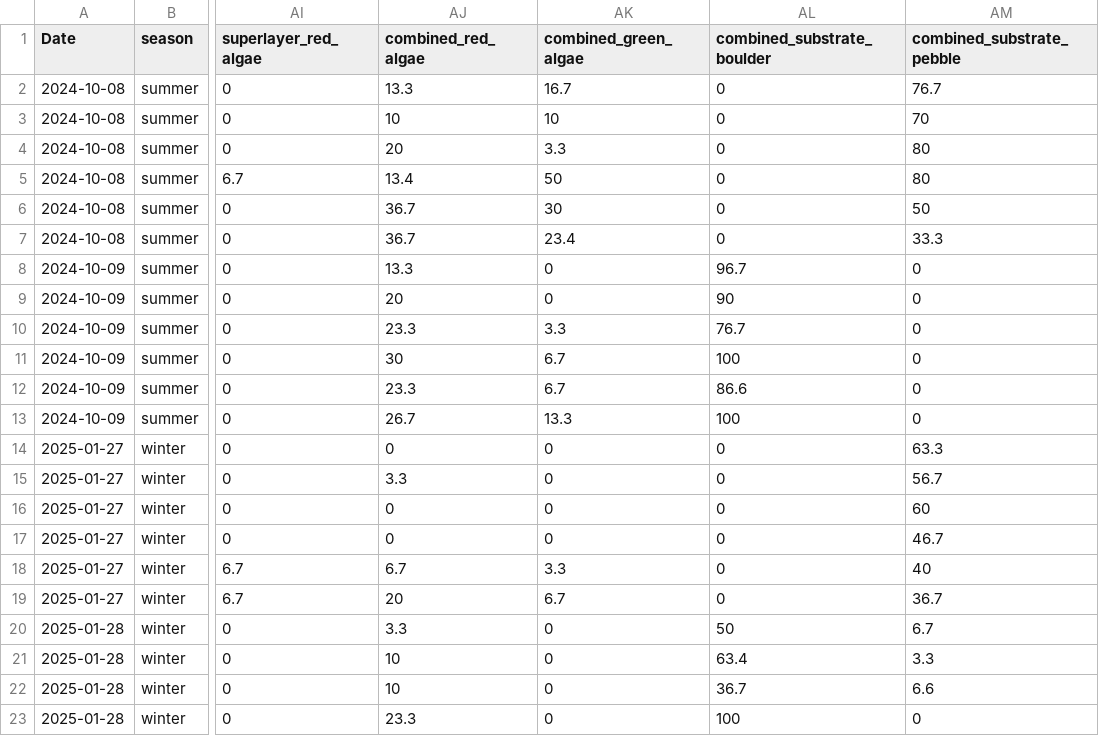
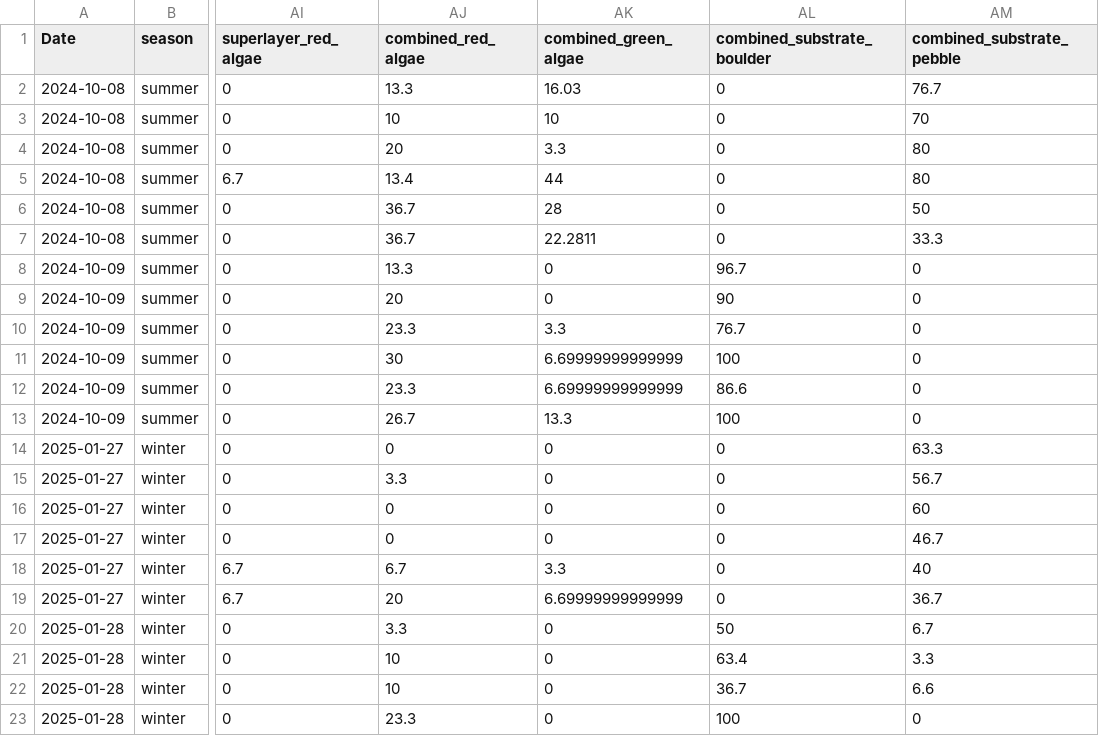
Before and after one commit to Seattle-Aquarium/CCR_benthic_analyses, a CSV file: ROV_diver_comparison/results/diver/diver_UPC_percentage.csv, drawn as a sheet; only a part is shown, gaps mark what is left out; the diff names each change by its address in the sheet, - before the commit and + after, or states it on an @@ line.

```diff
--- a/ROV_diver_comparison/results/diver/diver_UPC_percentage.csv
+++ b/ROV_diver_comparison/results/diver/diver_UPC_percentage.csv
-AK2 (combined_green_algae): 16.7
+AK2 (combined_green_algae): 16.03
-AK5 (combined_green_algae): 50
+AK5 (combined_green_algae): 44
-AK6 (combined_green_algae): 30
+AK6 (combined_green_algae): 28
-AK7 (combined_green_algae): 23.4
+AK7 (combined_green_algae): 22.2811
-AK11:AK12 (combined_green_algae): 6.7
+AK11:AK12 (combined_green_algae): 6.69999999999999
-AK19 (combined_green_algae): 6.7
+AK19 (combined_green_algae): 6.69999999999999
```
Also changed, not shown: ROV_diver_comparison/results/combined/ROV_diver_percent_cover_combined.csv, ROV_diver_comparison/results/combined/percent_cover_model_results.csv.
